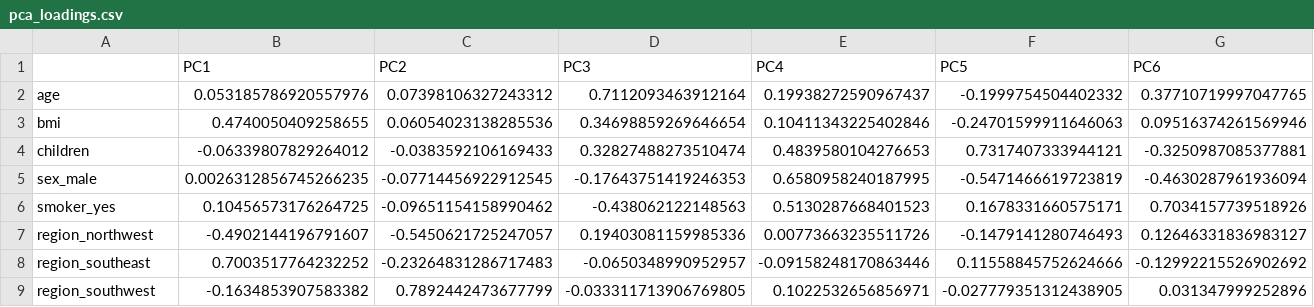
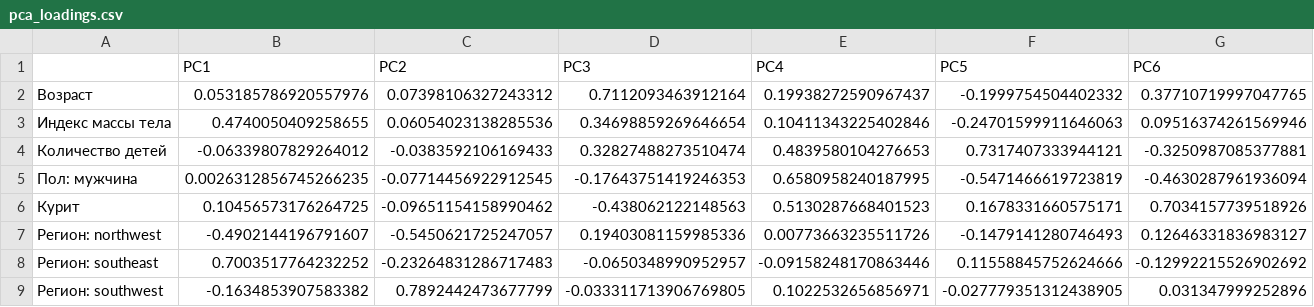
Before and after one commit to AHTOH-CODER/ML_LAB_1, a CSV file: output/pca_loadings.csv, drawn as a sheet; only a part is shown; the diff names each change by its address in the sheet, - before the commit and + after, or states it on an @@ line.

```diff
--- a/output/pca_loadings.csv
+++ b/output/pca_loadings.csv
-A2: age
+A2: Возраст
-A3: bmi
+A3: Индекс массы тела
-A4: children
+A4: Количество детей
-A5: sex_male
+A5: Пол: мужчина
-A6: smoker_yes
+A6: Курит
-A7: region_northwest
+A7: Регион: northwest
-A8: region_southeast
+A8: Регион: southeast
-A9: region_southwest
+A9: Регион: southwest
```
Also changed, not shown: output/coefficients_original.csv, output/coefficients_pca.csv, 13 other files.
